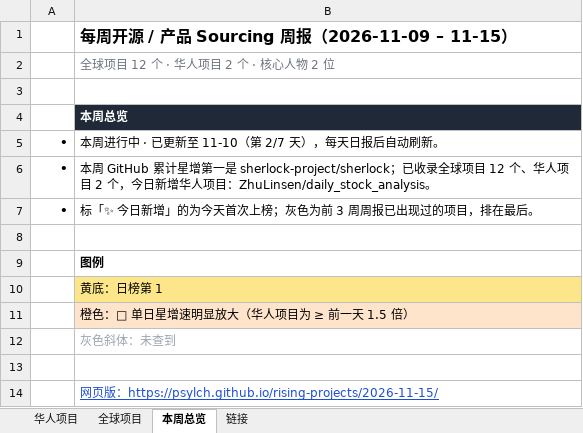
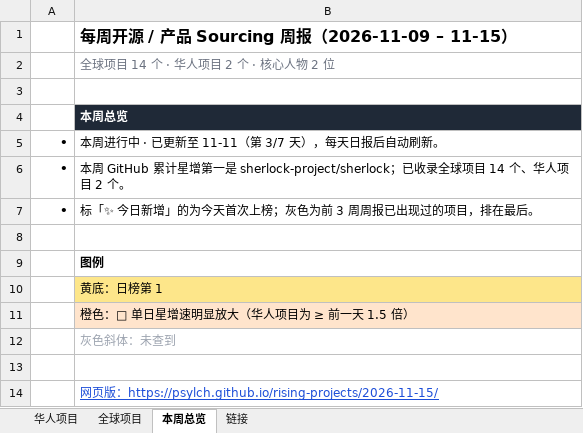
Before and after one commit to psylch/rising-projects, an Excel workbook: 2026-11-15/weekly-2026-11-15.xlsx, sheet 本周总览, drawn as a sheet; values as stored, in another font and other column widths than the file's, no borders; the diff names each change by its address in the sheet, - before the commit and + after, or states it on an @@ line.

```diff
--- a/2026-11-15/weekly-2026-11-15.xlsx (sheet 本周总览)
+++ b/2026-11-15/weekly-2026-11-15.xlsx (sheet 本周总览)
-B2: 全球项目 12 个 · 华人项目 2 个 · 核心人物 2 位
+B2: 全球项目 14 个 · 华人项目 2 个 · 核心人物 2 位
-B5: 本周进行中 · 已更新至 11-10（第 2/7 天），每天日报后自动刷新。
+B5: 本周进行中 · 已更新至 11-11（第 3/7 天），每天日报后自动刷新。
-B6: …球项目 12 个、华人项目 2 个，今日新增华人项目：ZhuLinsen/daily_stock_analysis。
+B6: …球项目 14 个、华人项目 2 个。
```
Also changed, not shown: sheet 全球项目, sheet 链接, sheet 华人项目, 2 other files.
